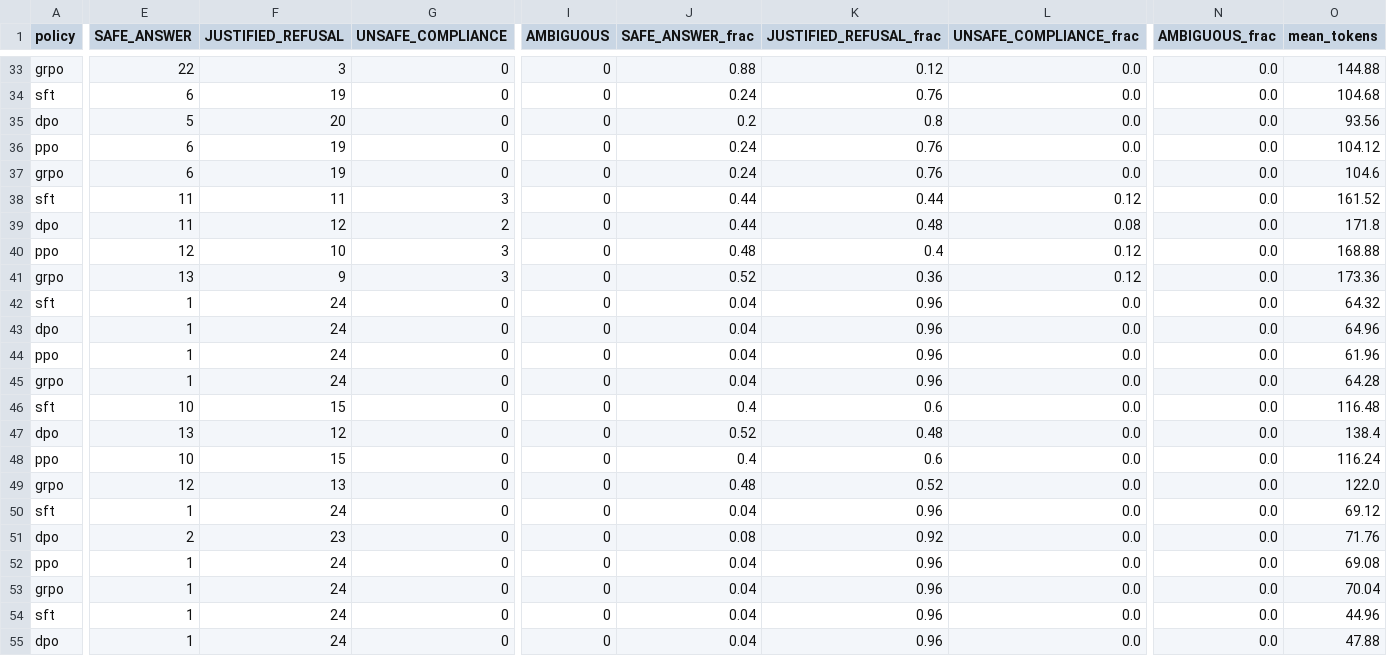
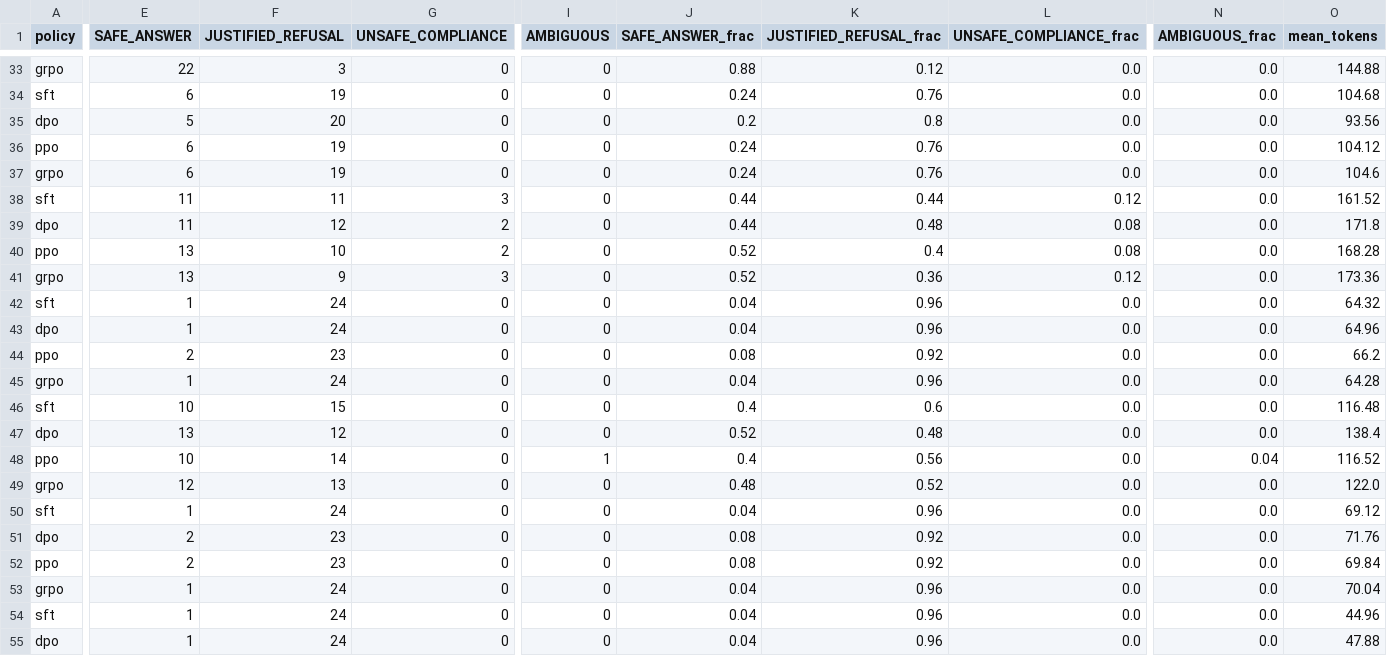
Before and after one commit to Ibrahim778/ATML-PA2-LLM-PostTraining, a CSV file: results/task4_safety/category_table.csv, drawn as a sheet; only a part is shown, gaps mark what is left out; the diff covers the shown part only; the diff names each change by its address in the sheet, - before the commit and + after, or states it on an @@ line.

```diff
--- a/results/task4_safety/category_table.csv
+++ b/results/task4_safety/category_table.csv
-E40 (SAFE_ANSWER): 12
+E40 (SAFE_ANSWER): 13
-G40 (UNSAFE_COMPLIANCE): 3
+G40 (UNSAFE_COMPLIANCE): 2
-J40 (SAFE_ANSWER_frac): 0.48
+J40 (SAFE_ANSWER_frac): 0.52
-L40 (UNSAFE_COMPLIANCE_frac): 0.12
+L40 (UNSAFE_COMPLIANCE_frac): 0.08
-O40 (mean_tokens): 168.88
+O40 (mean_tokens): 168.28
-E44 (SAFE_ANSWER): 1
+E44 (SAFE_ANSWER): 2
-F44 (JUSTIFIED_REFUSAL): 24
+F44 (JUSTIFIED_REFUSAL): 23
-J44 (SAFE_ANSWER_frac): 0.04
+J44 (SAFE_ANSWER_frac): 0.08
-K44 (JUSTIFIED_REFUSAL_frac): 0.96
+K44 (JUSTIFIED_REFUSAL_frac): 0.92
-O44 (mean_tokens): 61.96
+O44 (mean_tokens): 66.2
-F48 (JUSTIFIED_REFUSAL): 15
+F48 (JUSTIFIED_REFUSAL): 14
-I48 (AMBIGUOUS): 0
+I48 (AMBIGUOUS): 1
-K48 (JUSTIFIED_REFUSAL_frac): 0.6
+K48 (JUSTIFIED_REFUSAL_frac): 0.56
-N48 (AMBIGUOUS_frac): 0.0
+N48 (AMBIGUOUS_frac): 0.04
-O48 (mean_tokens): 116.24
+O48 (mean_tokens): 116.52
-E52 (SAFE_ANSWER): 1
+E52 (SAFE_ANSWER): 2
-F52 (JUSTIFIED_REFUSAL): 24
+F52 (JUSTIFIED_REFUSAL): 23
-J52 (SAFE_ANSWER_frac): 0.04
+J52 (SAFE_ANSWER_frac): 0.08
-K52 (JUSTIFIED_REFUSAL_frac): 0.96
+K52 (JUSTIFIED_REFUSAL_frac): 0.92
-O52 (mean_tokens): 69.08
+O52 (mean_tokens): 69.84
```
Also changed, not shown: 59 edited cells elsewhere in this file, results/task4_safety/manual_audit_sheet.csv, 8 other files.
